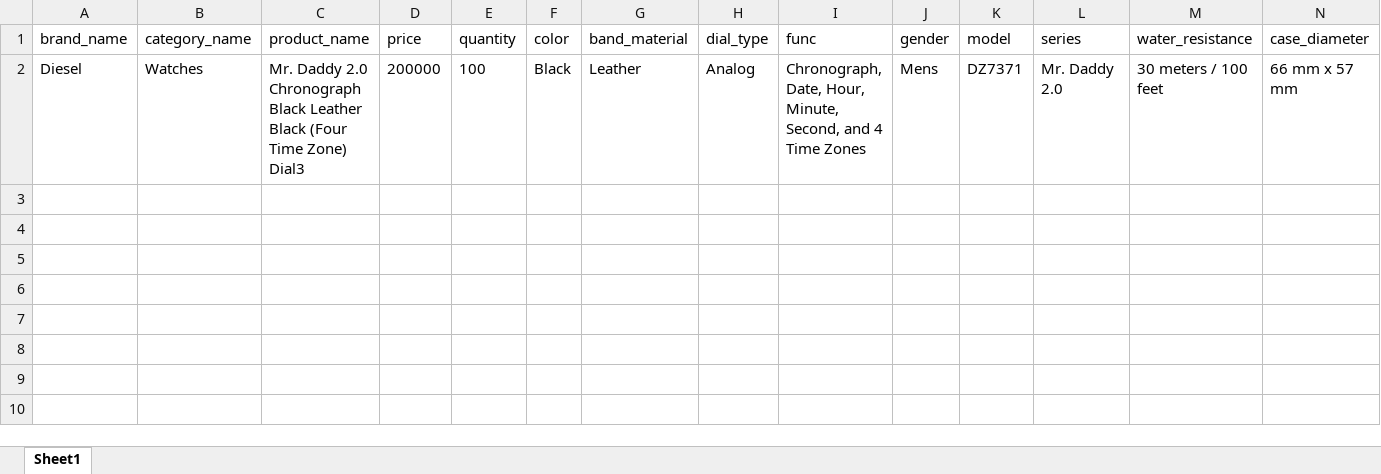
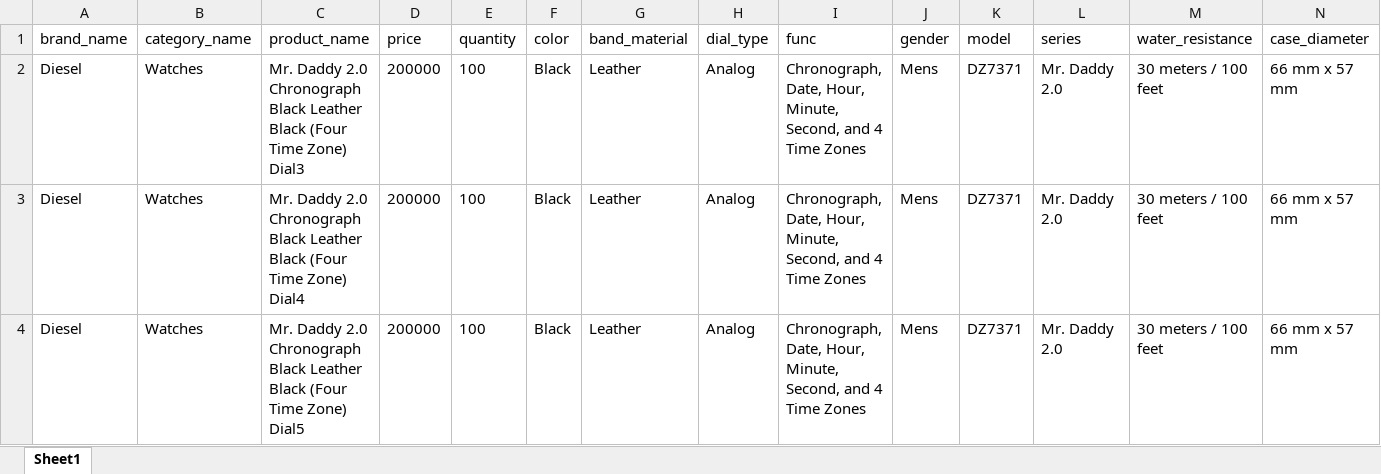
Before and after one commit to trinhthanhson/watchshop_fe_datn, an Excel workbook: test.xlsx, sheet Sheet1, drawn as a sheet; only a part is shown; values as stored, in another font and other column widths than the file's, no borders; charts and pictures not drawn; rows hold the shown columns only; the diff names each change by its address in the sheet, - before the commit and + after, or states it on an @@ line.

```diff
--- a/test.xlsx (sheet Sheet1)
+++ b/test.xlsx (sheet Sheet1)
+row 3: Diesel | Watches | Mr. Daddy 2.0 Chronograph Black Leather Black (Four Time Zone) Dial4 | 200000 | 100 | Black | Leather | Analog | Chronograph, Date, Hour, Minute, Second, and 4 Time Zones | Mens | DZ7371 | Mr. Daddy 2.0 | 30 meters / 100 feet | 66 mm x 57 mm
+row 4: Diesel | Watches | Mr. Daddy 2.0 Chronograph Black Leather Black (Four Time Zone) Dial5 | 200000 | 100 | Black | Leather | Analog | Chronograph, Date, Hour, Minute, Second, and 4 Time Zones | Mens | DZ7371 | Mr. Daddy 2.0 | 30 meters / 100 feet | 66 mm x 57 mm
```
Also changed, not shown: charts or pictures.
